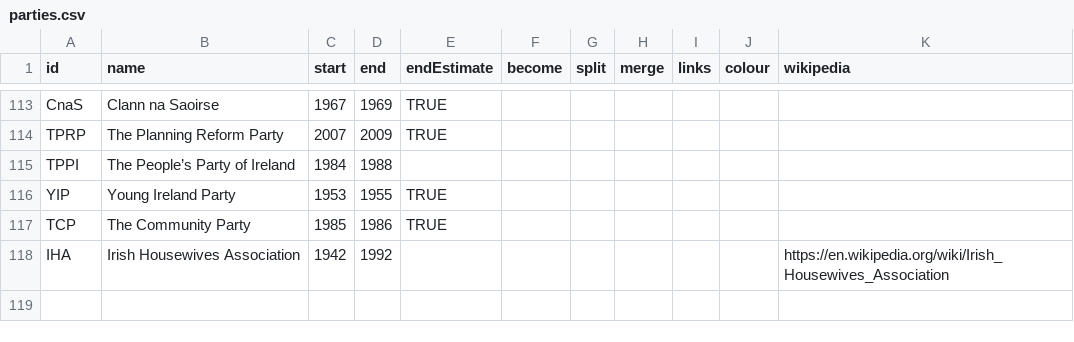
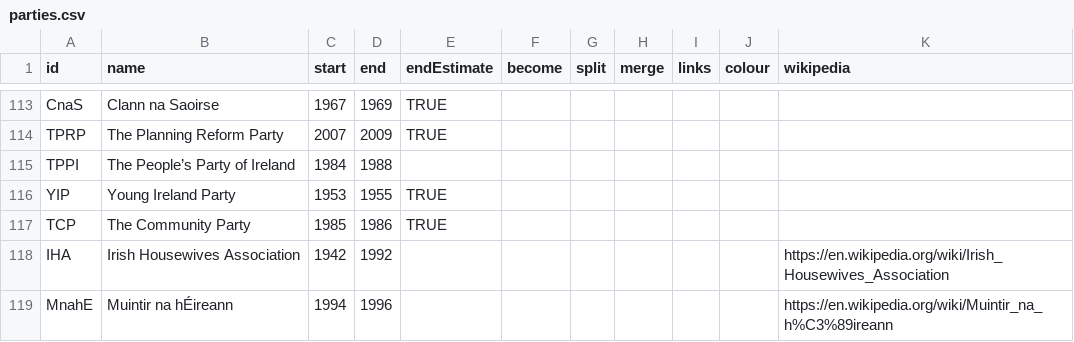
Before and after one commit to Aonrud/Irish-Electoral-Parties, a CSV file: docs/parties.csv, drawn as a sheet; only a part is shown, gaps mark what is left out.

Commit message:
content: add Muintir na hÉireann
Name may not have been used in an election, but founder Greene formed party by defection from Greens, so had rep.

See https://en.wikipedia.org/wiki/Muintir_na_h%C3%89ireann

```diff
--- a/docs/parties.csv
+++ b/docs/parties.csv
@@ -118 +118,2 @@ TCP,The Community Party,1985,1986,TRUE,,,,,,
 IHA,Irish Housewives Association,1942,1992,,,,,,,https://en.wikipedia.org/wiki/Irish_Housewives_Association
+MnahE,Muintir na hÉireann,1994,1996,,,,,,,https://en.wikipedia.org/wiki/Muintir_na_h%C3%89ireann
```
